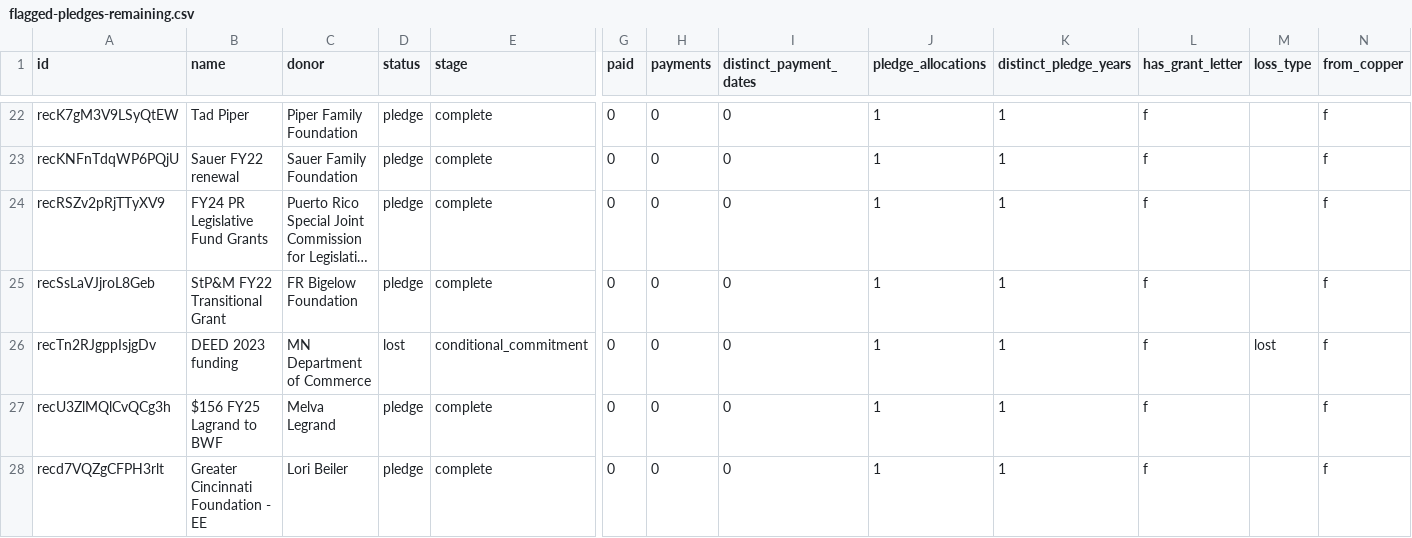
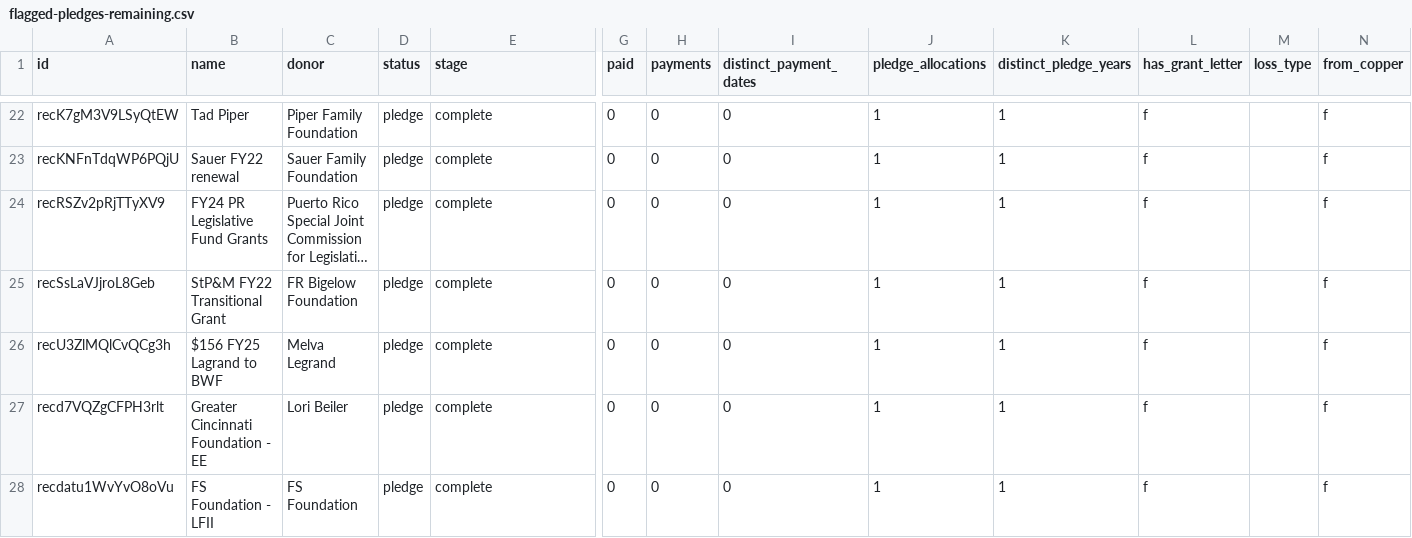
Before and after one commit to matthewlkramer/Wildflower-CRM, a CSV file: exports/flagged-pledges-remaining.csv, drawn as a sheet; only a part is shown, gaps mark what is left out; the shorter side is filled out with more unchanged rows; long unchanged cells end in …; rows hold the shown columns only; the diff names each change by its address in the sheet, - before the commit and + after, or states it on an @@ line.

```diff
--- a/exports/flagged-pledges-remaining.csv
+++ b/exports/flagged-pledges-remaining.csv
-row 26: recTn2RJgppIsjgDv | DEED 2023 funding | MN Department of Commerce | lost | conditional_commitment | 0 | 0 | 0 | 1 | 1 | f | lost | f
```
Also changed, not shown: exports/flagged-pledges-evidence.csv, 1 other file.
